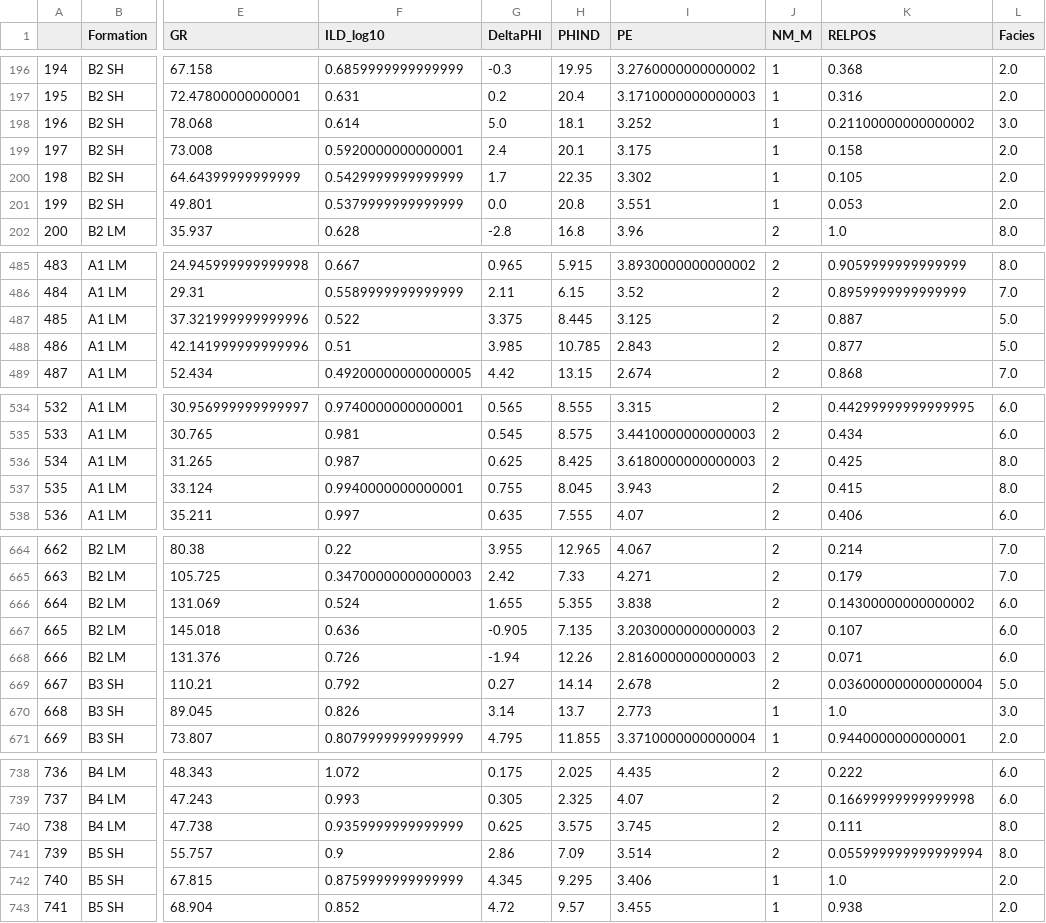
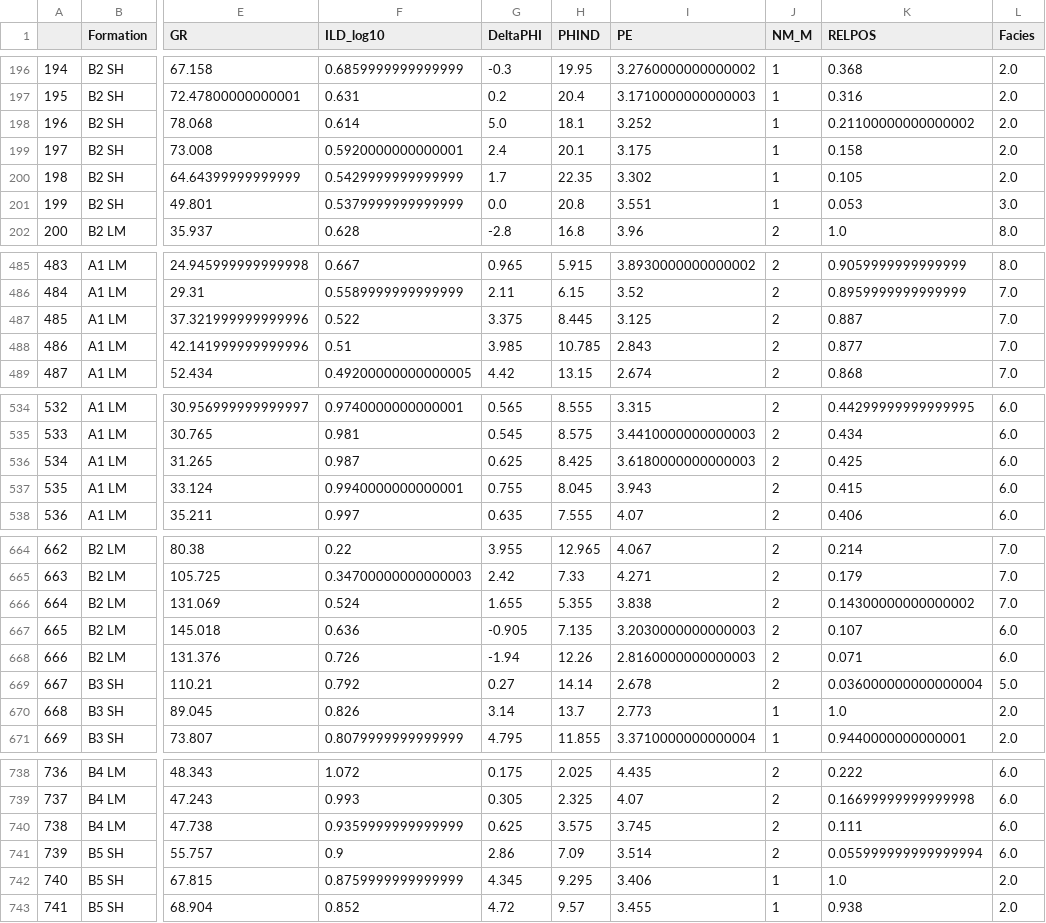
Before and after one commit to seg/2016-ml-contest, a CSV file: CarlosFuerte/TangDarnell_sub4.csv, drawn as a sheet; only a part is shown, gaps mark what is left out; the diff covers the shown part only; the diff names each change by its address in the sheet, - before the commit and + after, or states it on an @@ line.

```diff
--- a/CarlosFuerte/TangDarnell_sub4.csv
+++ b/CarlosFuerte/TangDarnell_sub4.csv
-L198 (Facies): 3.0
+L198 (Facies): 2.0
-L201 (Facies): 2.0
+L201 (Facies): 3.0
-L487:L488 (Facies): 5.0
+L487:L488 (Facies): 7.0
-L536:L537 (Facies): 8.0
+L536:L537 (Facies): 6.0
-L666 (Facies): 6.0
+L666 (Facies): 7.0
-L670 (Facies): 3.0
+L670 (Facies): 2.0
-L740:L741 (Facies): 8.0
+L740:L741 (Facies): 6.0
```
Also changed, not shown: 61 edited cells elsewhere in this file, 1 other file.
